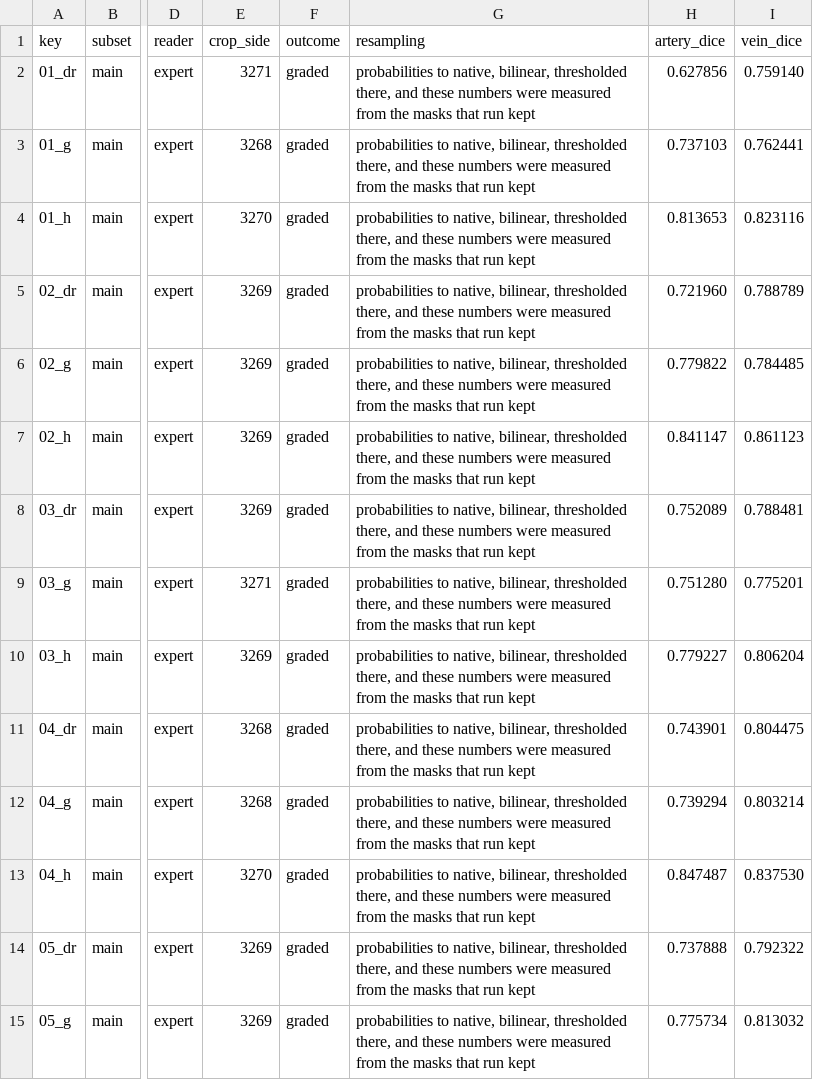
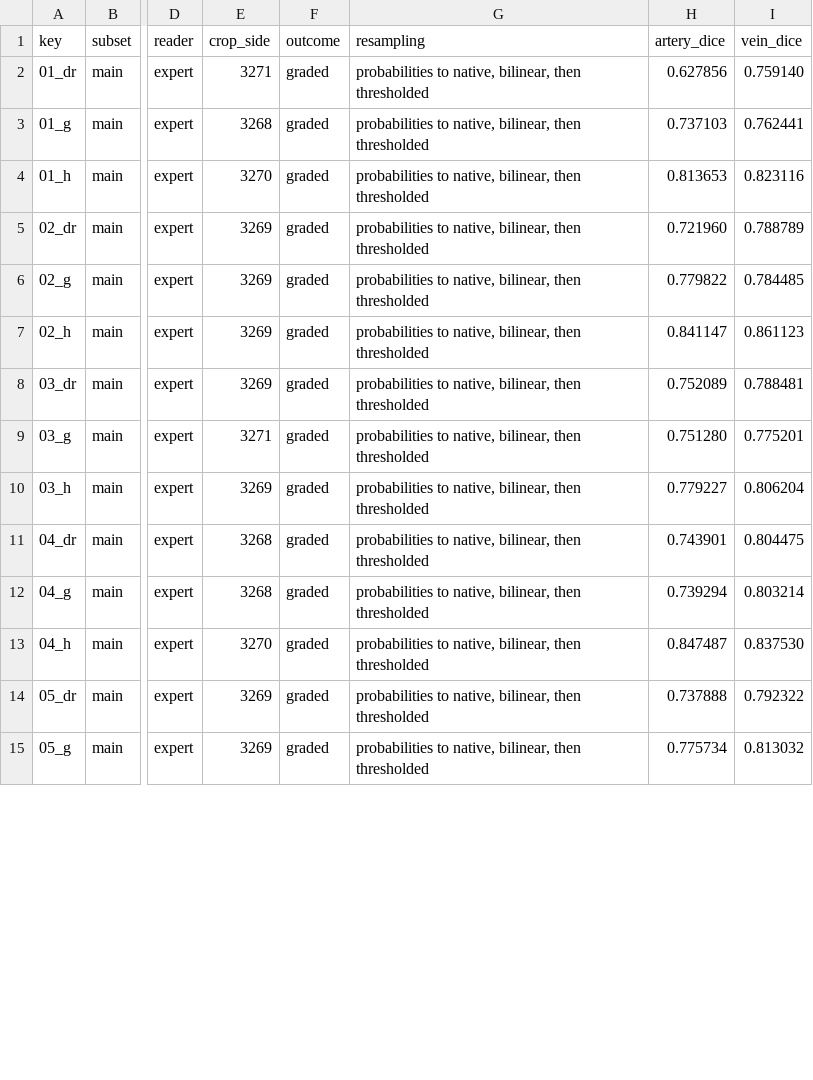
Before and after one commit to staskh/fundus-atlas, a CSV file: results/av/automorph-artery-vein/hrf.csv, drawn as a sheet; only a part is shown, gaps mark what is left out; the diff covers the shown part only; the diff names each change by its address in the sheet, - before the commit and + after, or states it on an @@ line.

Commit message:
Re-measure the A/V benchmark on HRF and AVRDB at builder version 7
Every score is identical; only the seconds moved, VascX on HRF from
54.3 to 9.4 a photograph. The configuration page now reports AVRDB's
100 annotated photographs, which the broken build had left at none,
and the results page quotes the new timings.

```diff
--- a/results/av/automorph-artery-vein/hrf.csv
+++ b/results/av/automorph-artery-vein/hrf.csv
-G2:G15 (resampling): …native, bilinear, thresholded there, and these numbers were measured from the masks that run kept
+G2:G15 (resampling): …native, bilinear, then thresholded
```
Also changed, not shown: 31 edited cells elsewhere in this file, results/av/bf-net/hrf.csv, results/av/lunet/hrf.csv, 24 other files.
